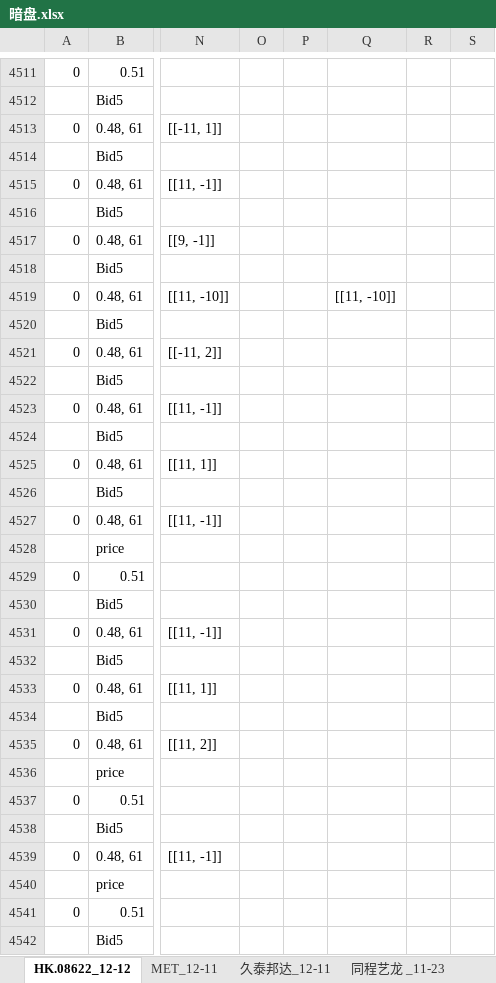
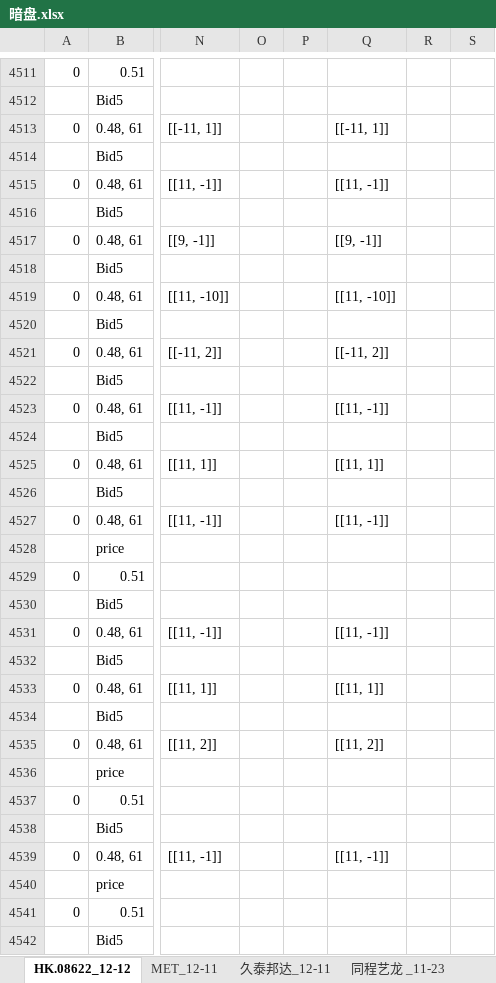
Before and after one commit to Knowckx/python, an Excel workbook: Docs/暗盘.xlsx, sheet HK.08622_12-12, drawn as a sheet; only a part is shown, gaps mark what is left out; values as stored, in another font and other column widths than the file's, no borders; the diff covers the shown part only; the diff names each change by its address in the sheet, - before the commit and + after, or states it on an @@ line.

```diff
--- a/Docs/暗盘.xlsx (sheet HK.08622_12-12)
+++ b/Docs/暗盘.xlsx (sheet HK.08622_12-12)
-Q4513: (empty)
+Q4513: [[-11, 1]]
-Q4515: (empty)
+Q4515: [[11, -1]]
-Q4517: (empty)
+Q4517: [[9, -1]]
-Q4521: (empty)
+Q4521: [[-11, 2]]
-Q4523: (empty)
+Q4523: [[11, -1]]
-Q4525: (empty)
+Q4525: [[11, 1]]
-Q4527: (empty)
+Q4527: [[11, -1]]
-Q4531: (empty)
+Q4531: [[11, -1]]
-Q4533: (empty)
+Q4533: [[11, 1]]
-Q4535: (empty)
+Q4535: [[11, 2]]
-Q4539: (empty)
+Q4539: [[11, -1]]
```
Also changed, not shown: 1533 edited cells and cell formats elsewhere in this sheet, 4 other files.
